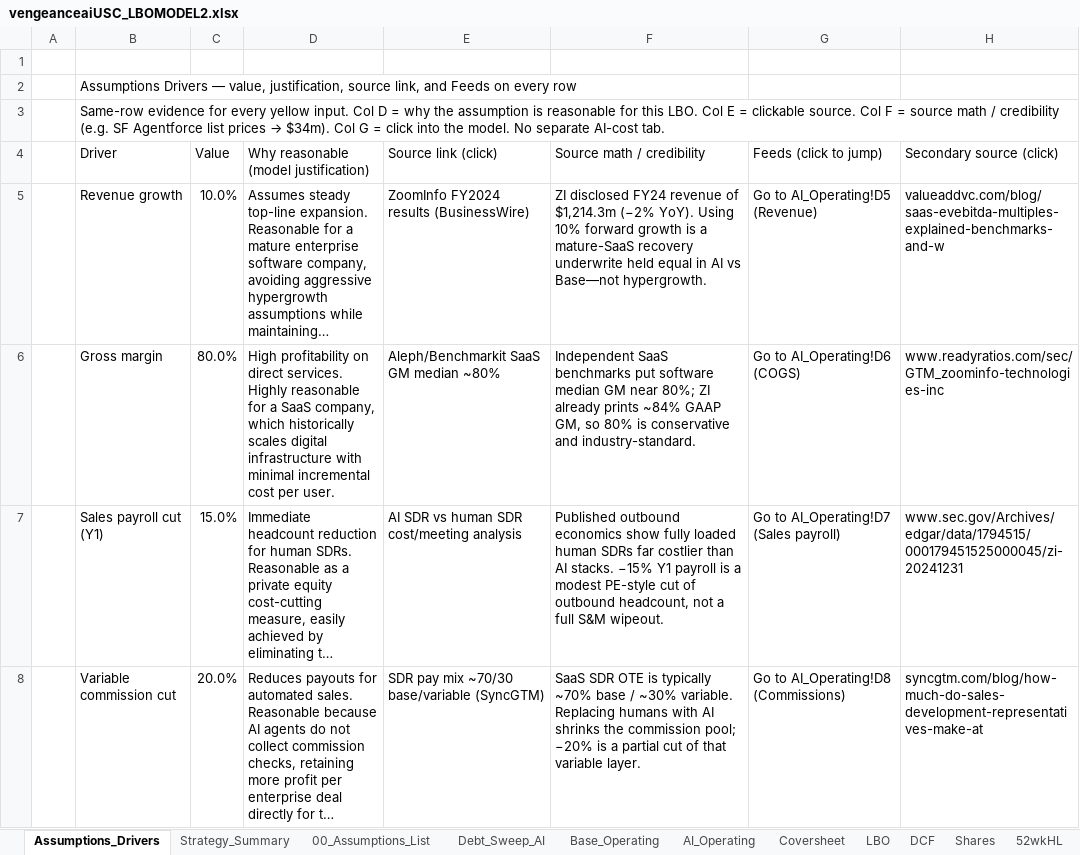
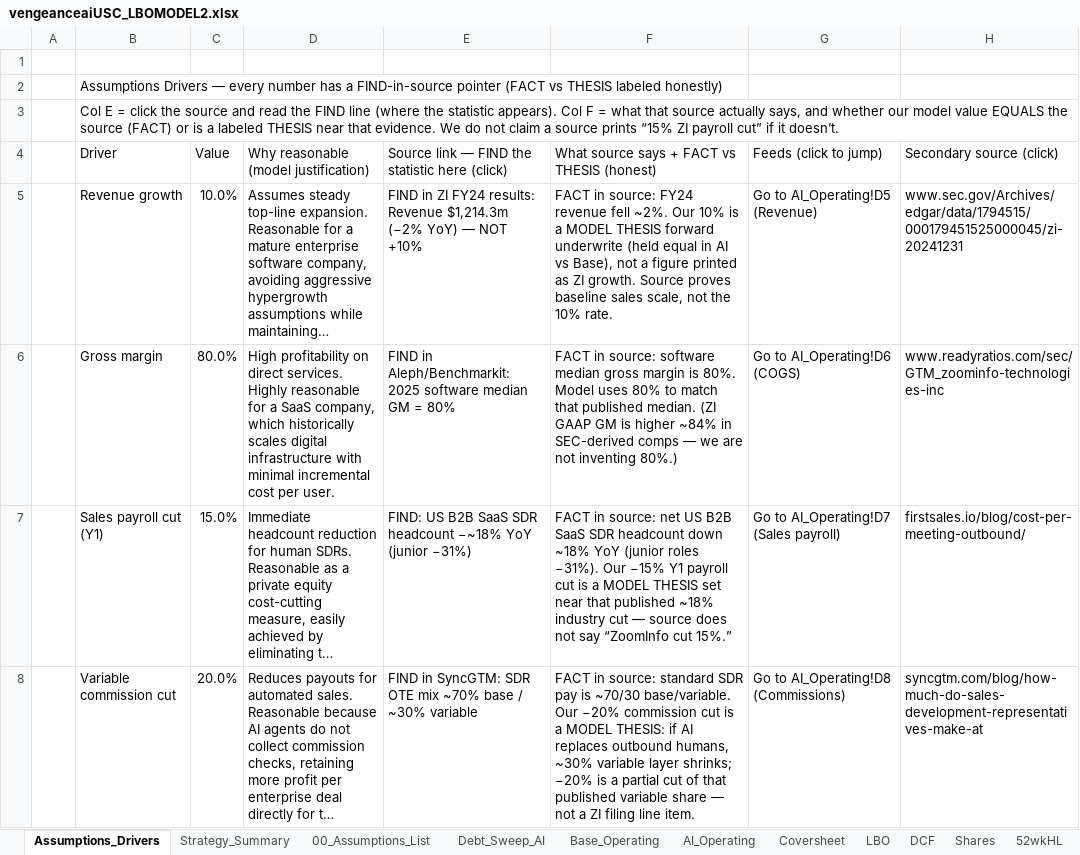
Before and after one commit to vengeanceaiUSC/Rainmaker, an Excel workbook: LBO/output/vengeanceaiUSC_LBOMODEL2.xlsx, sheet Assumptions_Drivers, drawn as a sheet; only a part is shown; long unchanged cells end in …; values as stored, in another font and other column widths than the file's, no cell formats; the diff covers the shown part only; the diff names each change by its address in the sheet, - before the commit and + after, or states it on an @@ line.

```diff
--- a/LBO/output/vengeanceaiUSC_LBOMODEL2.xlsx (sheet Assumptions_Drivers)
+++ b/LBO/output/vengeanceaiUSC_LBOMODEL2.xlsx (sheet Assumptions_Drivers)
-B2 (Driver): …Drivers — value, justification, source link, and Feeds on every row
+B2 (Driver): …Drivers — every number has a FIND-in-source pointer (FACT vs THESIS labeled honestly)
@@ B3 (Driver): Same-row evidence for every yellow input. Col D = why the assumption is reasonable for this LBO. Col E = clickable source. Col F = source math / credibility (e.g. SF Agentforce list prices → $34m). Col G = click into the model. No separate AI-cost tab. → Col E = click the source and read the FIND line (where the statistic appears). Col F = what that source actually says, and whether our model value EQUALS the source (FACT) or is a labeled THESIS near that evidence. We do not claim a source prints “15% ZI payroll cut” if it doesn’t. @@
-E4: Source link (click)
+E4: Source link — FIND the statistic here (click)
-F4: Source math / credibility
+F4: What source says + FACT vs THESIS (honest)
-E5: ZoomInfo FY2024 results (BusinessWire)
+E5: FIND in ZI FY24 results: Revenue $1,214.3m (−2% YoY) — NOT +10%
-F5: ZI disclosed FY24 revenue of $1,214.3m (−2% YoY). Using 10% forward growth is a mature-SaaS recovery underwrite held equal in AI vs Base—not hypergrowth.
+F5: FACT in source: FY24 revenue fell ~2%. Our 10% is a MODEL THESIS forward underwrite (held equal in AI vs Base), not a figure printed as ZI growth. Source proves baseline sales scale, not the 10% rate.
-H5 (Secondary source (click)): valueaddvc.com/blog/saas-evebitda-multiples-explained-benchmarks-and-w
+H5 (Secondary source (click)): www.sec.gov/Archives/edgar/data/1794515/000179451525000045/zi-20241231
-E6: Aleph/Benchmarkit SaaS GM median ~80%
+E6: FIND in Aleph/Benchmarkit: 2025 software median GM = 80%
-F6: Independent SaaS benchmarks put software median GM near 80%; ZI already prints ~84% GAAP GM, so 80% is conservative and industry-standard.
+F6: FACT in source: software median gross margin is 80%. Model uses 80% to match that published median. (ZI GAAP GM is higher ~84% in SEC-derived comps — we are not inventing 80%.)
-E7: AI SDR vs human SDR cost/meeting analysis
+E7: FIND: US B2B SaaS SDR headcount −~18% YoY (junior −31%)
-F7: Published outbound economics show fully loaded human SDRs far costlier than AI stacks. −15% Y1 payroll is a modest PE-style cut of outbound headcount, not a full S&M wipeout.
+F7: FACT in source: net US B2B SaaS SDR headcount down ~18% YoY (junior roles −31%). Our −15% Y1 payroll cut is a MODEL THESIS set near that published ~18% industry cut — source does not say “ZoomInfo cut 15%.”
-H7 (Secondary source (click)): www.sec.gov/Archives/edgar/data/1794515/000179451525000045/zi-20241231
+H7 (Secondary source (click)): firstsales.io/blog/cost-per-meeting-outbound/
-E8: SDR pay mix ~70/30 base/variable (SyncGTM)
+E8: FIND in SyncGTM: SDR OTE mix ~70% base / ~30% variable
-F8: SaaS SDR OTE is typically ~70% base / ~30% variable. Replacing humans with AI shrinks the commission pool; −20% is a partial cut of that variable layer.
+F8: FACT in source: standard SDR pay is ~70/30 base/variable. Our −20% commission cut is a MODEL THESIS: if AI replaces outbound humans, ~30% variable layer shrinks; −20% is a partial cut of that published variable share — not a ZI filing line item.
```
Also changed, not shown: 1 added row, 1 removed row and 44 edited cells elsewhere in this sheet, cell formats, vengeanceaiUSC_LBOMODEL2.xlsx, 3 other files.
